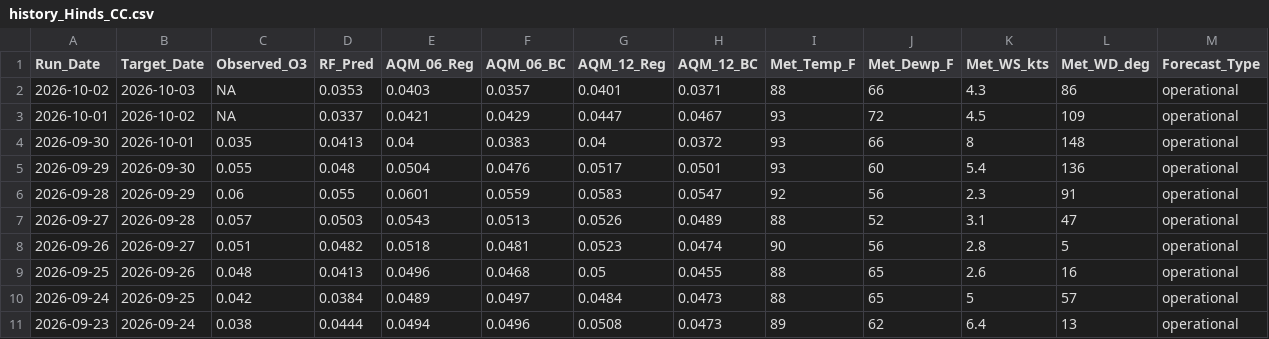
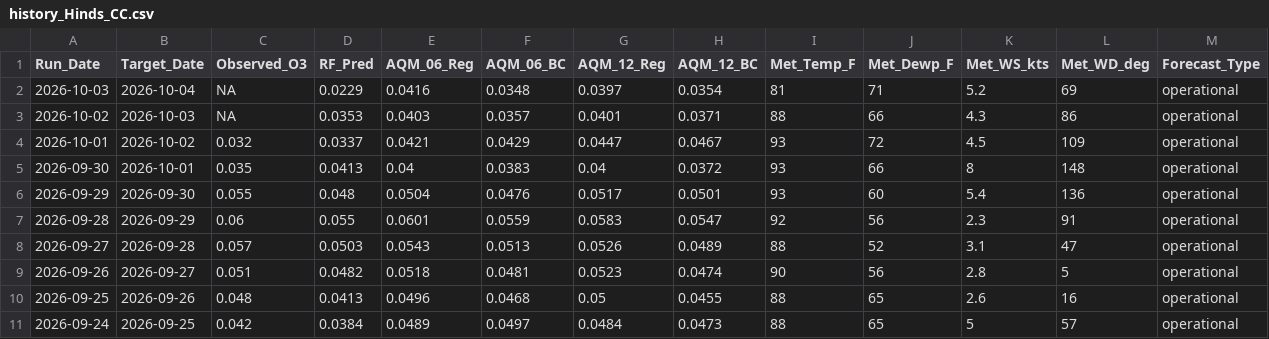
Before and after one commit to Cuevman81/ms-ozone-forecast, a CSV file: r-pipeline/history_Hinds_CC.csv, drawn as a sheet; only a part is shown; the shorter side is filled out with more unchanged rows.

```diff
--- a/r-pipeline/history_Hinds_CC.csv
+++ b/r-pipeline/history_Hinds_CC.csv
@@ -1,4 +1,5 @@
 Run_Date,Target_Date,Observed_O3,RF_Pred,AQM_06_Reg,AQM_06_BC,AQM_12_Reg,AQM_12_BC,Met_Temp_F,Met_Dewp_F,Met_WS_kts,Met_WD_deg,Forecast_Type
+2026-10-03,2026-10-04,NA,0.0229,0.0416,0.0348,0.0397,0.0354,81,71,5.2,69,operational
 2026-10-02,2026-10-03,NA,0.0353,0.0403,0.0357,0.0401,0.0371,88,66,4.3,86,operational
-2026-10-01,2026-10-02,NA,0.0337,0.0421,0.0429,0.0447,0.0467,93,72,4.5,109,operational
+2026-10-01,2026-10-02,0.032,0.0337,0.0421,0.0429,0.0447,0.0467,93,72,4.5,109,operational
 2026-09-30,2026-10-01,0.035,0.0413,0.04,0.0383,0.04,0.0372,93,66,8,148,operational
```
Also changed, not shown: r-pipeline/history_Gulfport.csv, r-pipeline/history_Hernando.csv, 36 other files.
